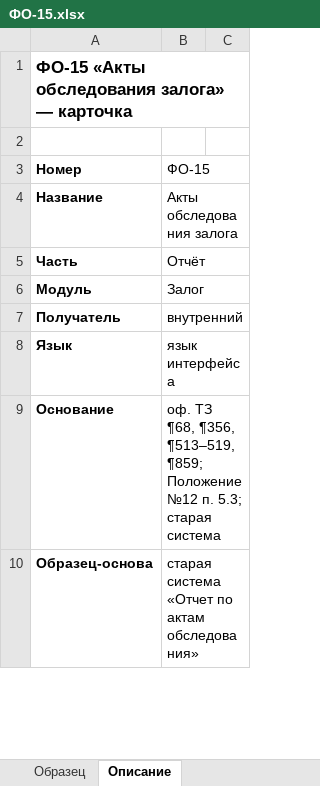
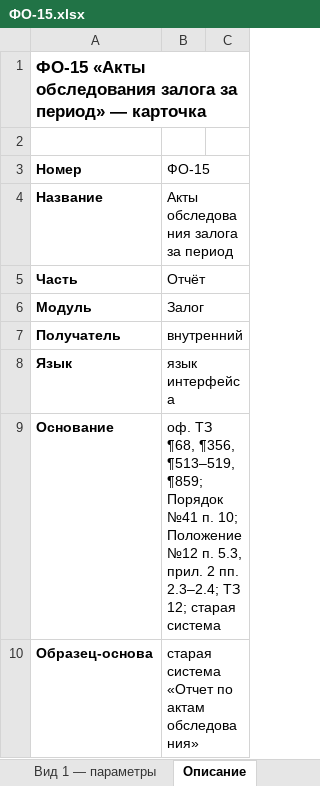
Before and after one commit to omurgazievnursultan8-hue/asubk-test, an Excel workbook: docs/perechen-otchetov/obrazcy/ФО-15.xlsx, sheet Описание, drawn as a sheet; only a part is shown; values as stored, in another font and other column widths than the file's, no borders; the diff covers the shown part only; the diff names each change by its address in the sheet, - before the commit and + after, or states it on an @@ line.

```diff
--- a/docs/perechen-otchetov/obrazcy/ФО-15.xlsx (sheet Описание)
+++ b/docs/perechen-otchetov/obrazcy/ФО-15.xlsx (sheet Описание)
+sheet tab: Вид 1 — параметры
-A1 (Номер): …«Акты обследования залога» — карточка
+A1 (Номер): …«Акты обследования залога за период» — карточка
-B4 (ФО-15): Акты обследования залога
+B4 (ФО-15): Акты обследования залога за период
-B9 (ФО-15): …¶513–519, ¶859; Положение №12 п. 5.3; старая система
+B9 (ФО-15): …¶513–519, ¶859; Порядок №41 п. 10; Положение №12 п. 5.3, прил. 2 пп. 2.3–2.4; ТЗ 12; старая система
```
Also changed, not shown: 30 added rows, 9 removed rows and 14 edited cells elsewhere in this sheet, sheet ФО-15, other sheet tabs, docs/perechen-otchetov/Перечень-отчётов.xlsx, docs/perechen-otchetov/Перечень.xlsx, 3 other files.
